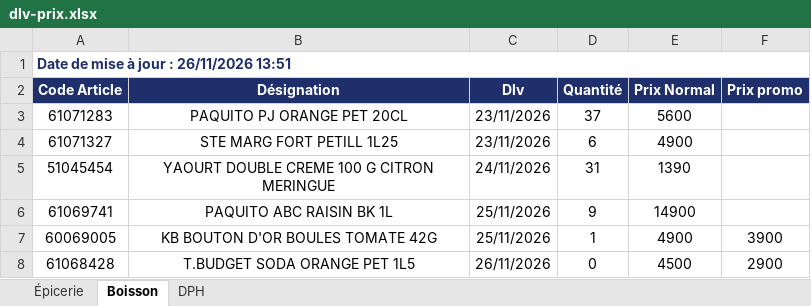
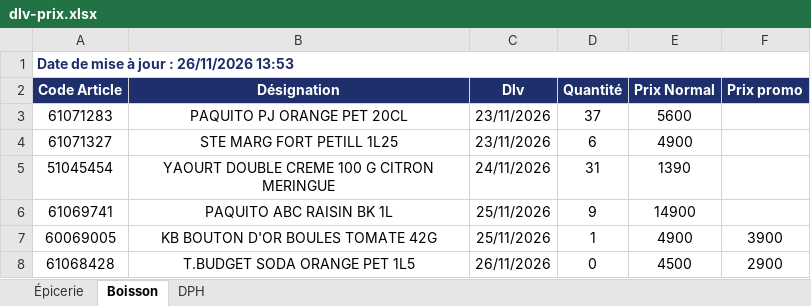
Before and after one commit to Tolotra4023/CR4, an Excel workbook: KIBO4/dlv-prix.xlsx, sheet Boisson, drawn as a sheet; only a part is shown; values as stored, in another font and other column widths than the file's, no borders; the diff names each change by its address in the sheet, - before the commit and + after, or states it on an @@ line.

Commit message:
Mise à jour DLV/Prix KIBO4

```diff
--- a/KIBO4/dlv-prix.xlsx (sheet Boisson)
+++ b/KIBO4/dlv-prix.xlsx (sheet Boisson)
-A1 (Code Article): Date de mise à jour : 26/11/2026 13:51
+A1 (Code Article): Date de mise à jour : 26/11/2026 13:53
```
Also changed, not shown: sheet Épicerie, sheet DPH.
